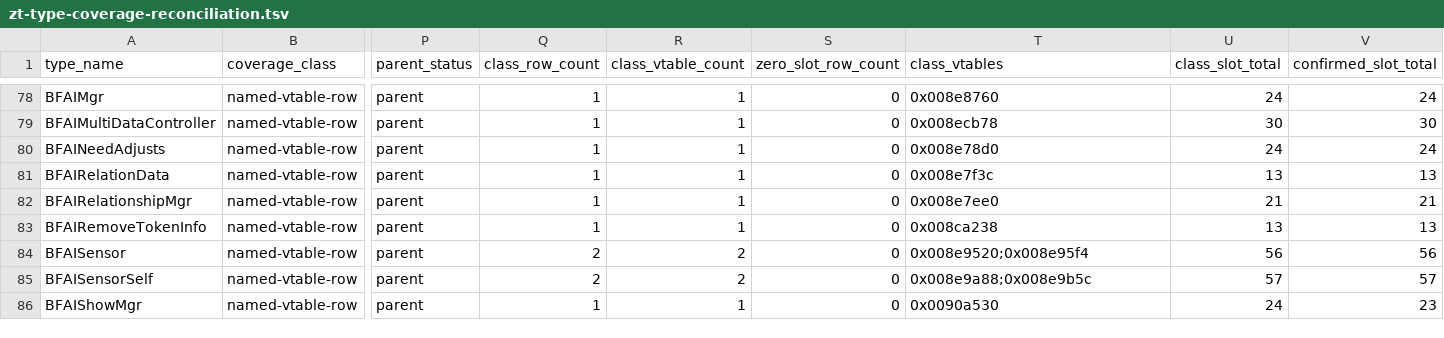
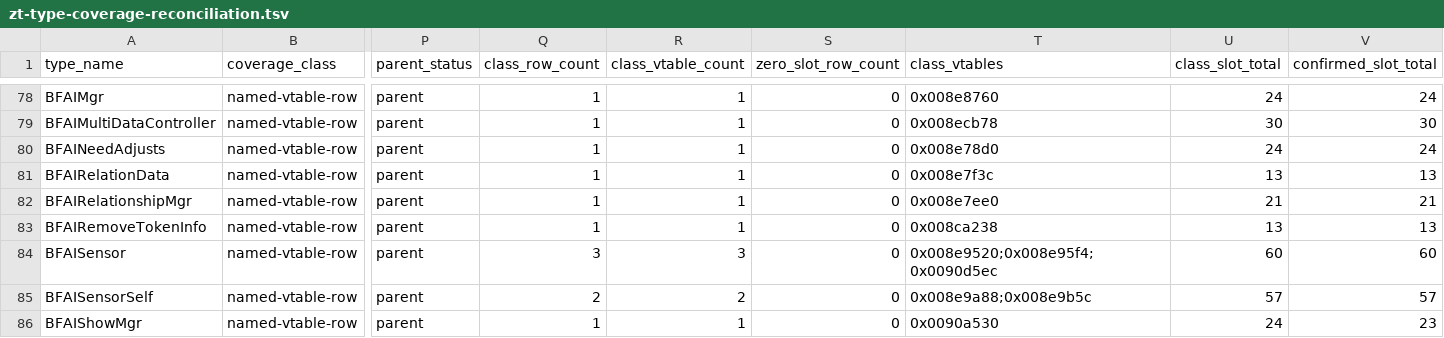
Before and after one commit to overyonder/over-yonder.tech, a TSV file: openzt2/zt-type-coverage-reconciliation.tsv, drawn as a sheet; only a part is shown, gaps mark what is left out; the diff covers the shown part only; the diff names each change by its address in the sheet, - before the commit and + after, or states it on an @@ line.

```diff
--- a/openzt2/zt-type-coverage-reconciliation.tsv
+++ b/openzt2/zt-type-coverage-reconciliation.tsv
-Q84 (class_row_count): 2
+Q84 (class_row_count): 3
-R84 (class_vtable_count): 2
+R84 (class_vtable_count): 3
-T84 (class_vtables): 0x008e9520;0x008e95f4
+T84 (class_vtables): 0x008e9520;0x008e95f4;0x0090d5ec
-U84 (class_slot_total): 56
+U84 (class_slot_total): 60
-V84 (confirmed_slot_total): 56
+V84 (confirmed_slot_total): 60
```
Also changed, not shown: 26 edited cells elsewhere in this file, 3 other files.
